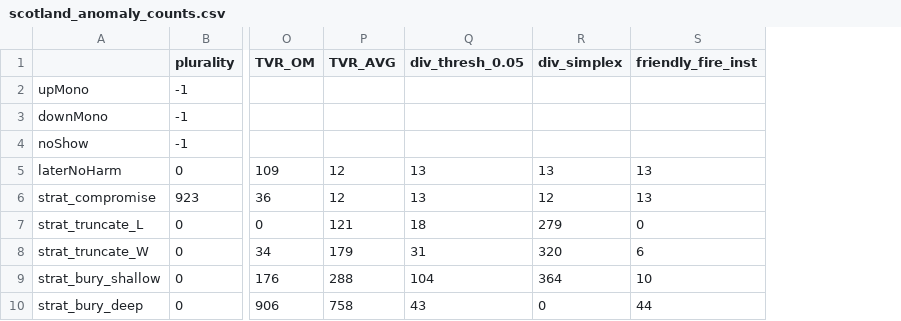
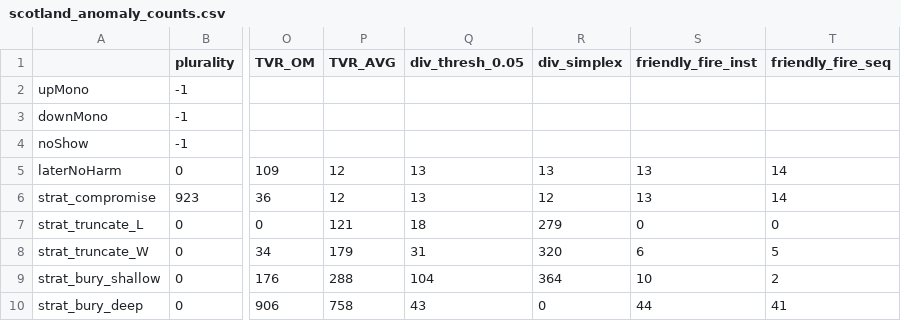
Before and after one commit to ivolic/condorcet_analysis, a CSV file: Jones_code/Results/scotland_anomaly_counts.csv, drawn as a sheet; only a part is shown, gaps mark what is left out; the diff names each change by its address in the sheet, - before the commit and + after, or states it on an @@ line.

Commit message:
new friendly fire methods

```diff
--- a/Jones_code/Results/scotland_anomaly_counts.csv
+++ b/Jones_code/Results/scotland_anomaly_counts.csv
+column T (friendly_fire_seq), rows 5-10: 14 | 14 | 0 | 5 | 2 | 41
```
Also changed, not shown: 4 other files.
